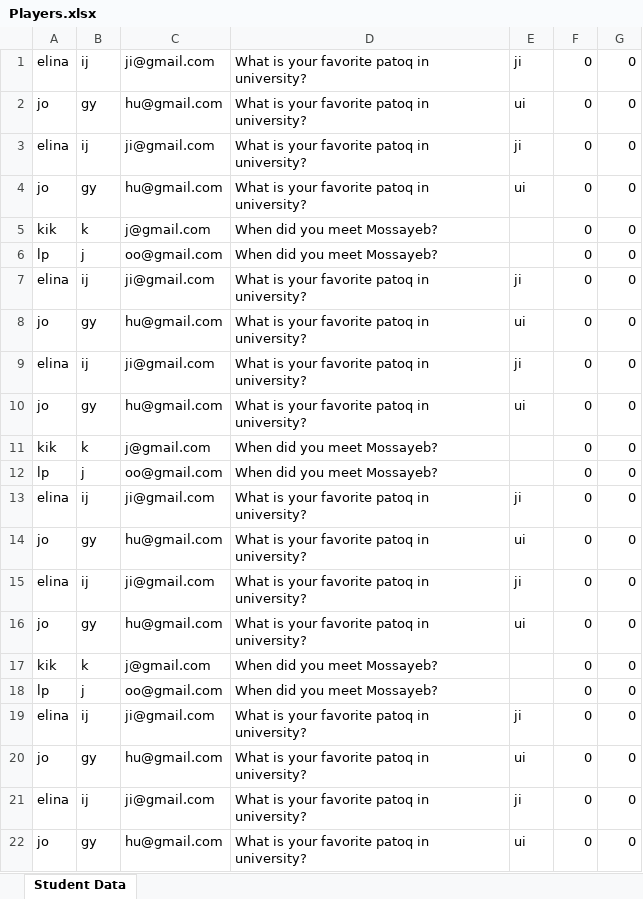
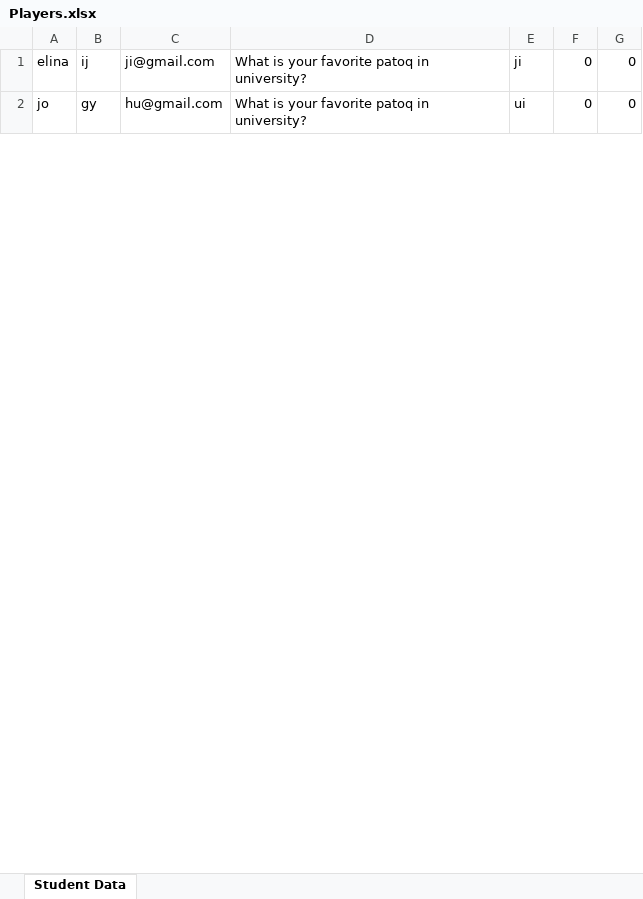
Before and after one commit to Soilorian/strongholdlibGDX, an Excel workbook: assets/Players.xlsx, sheet Student Data, drawn as a sheet; only a part is shown; values as stored, in another font and other column widths than the file's, no borders; removed rows and columns are numbered as before the commit, all else as after; the diff covers the shown part only; the diff names each change by its address in the sheet, - before the commit and + after, or states it on an @@ line.

```diff
--- a/assets/Players.xlsx (sheet Student Data)
+++ b/assets/Players.xlsx (sheet Student Data)
-row 3: elina | ij | ji@gmail.com | What is your favorite patoq in university? | ji | 0 | 0
-row 4: jo | gy | hu@gmail.com | What is your favorite patoq in university? | ui | 0 | 0
-row 5: kik | k | j@gmail.com | When did you meet Mossayeb? |  | 0 | 0
-row 6: lp | j | oo@gmail.com | When did you meet Mossayeb? |  | 0 | 0
-row 7: elina | ij | ji@gmail.com | What is your favorite patoq in university? | ji | 0 | 0
-row 8: jo | gy | hu@gmail.com | What is your favorite patoq in university? | ui | 0 | 0
-row 9: elina | ij | ji@gmail.com | What is your favorite patoq in university? | ji | 0 | 0
-row 10: jo | gy | hu@gmail.com | What is your favorite patoq in university? | ui | 0 | 0
-row 11: kik | k | j@gmail.com | When did you meet Mossayeb? |  | 0 | 0
-row 12: lp | j | oo@gmail.com | When did you meet Mossayeb? |  | 0 | 0
-row 13: elina | ij | ji@gmail.com | What is your favorite patoq in university? | ji | 0 | 0
-row 14: jo | gy | hu@gmail.com | What is your favorite patoq in university? | ui | 0 | 0
-row 15: elina | ij | ji@gmail.com | What is your favorite patoq in university? | ji | 0 | 0
-row 16: jo | gy | hu@gmail.com | What is your favorite patoq in university? | ui | 0 | 0
-row 17: kik | k | j@gmail.com | When did you meet Mossayeb? |  | 0 | 0
-row 18: lp | j | oo@gmail.com | When did you meet Mossayeb? |  | 0 | 0
-row 19: elina | ij | ji@gmail.com | What is your favorite patoq in university? | ji | 0 | 0
-row 20: jo | gy | hu@gmail.com | What is your favorite patoq in university? | ui | 0 | 0
-row 21: elina | ij | ji@gmail.com | What is your favorite patoq in university? | ji | 0 | 0
-row 22: jo | gy | hu@gmail.com | What is your favorite patoq in university? | ui | 0 | 0
```
Also changed, not shown: 3 added rows, 123 removed rows and 8 edited cells elsewhere in this sheet, 3 other files.
